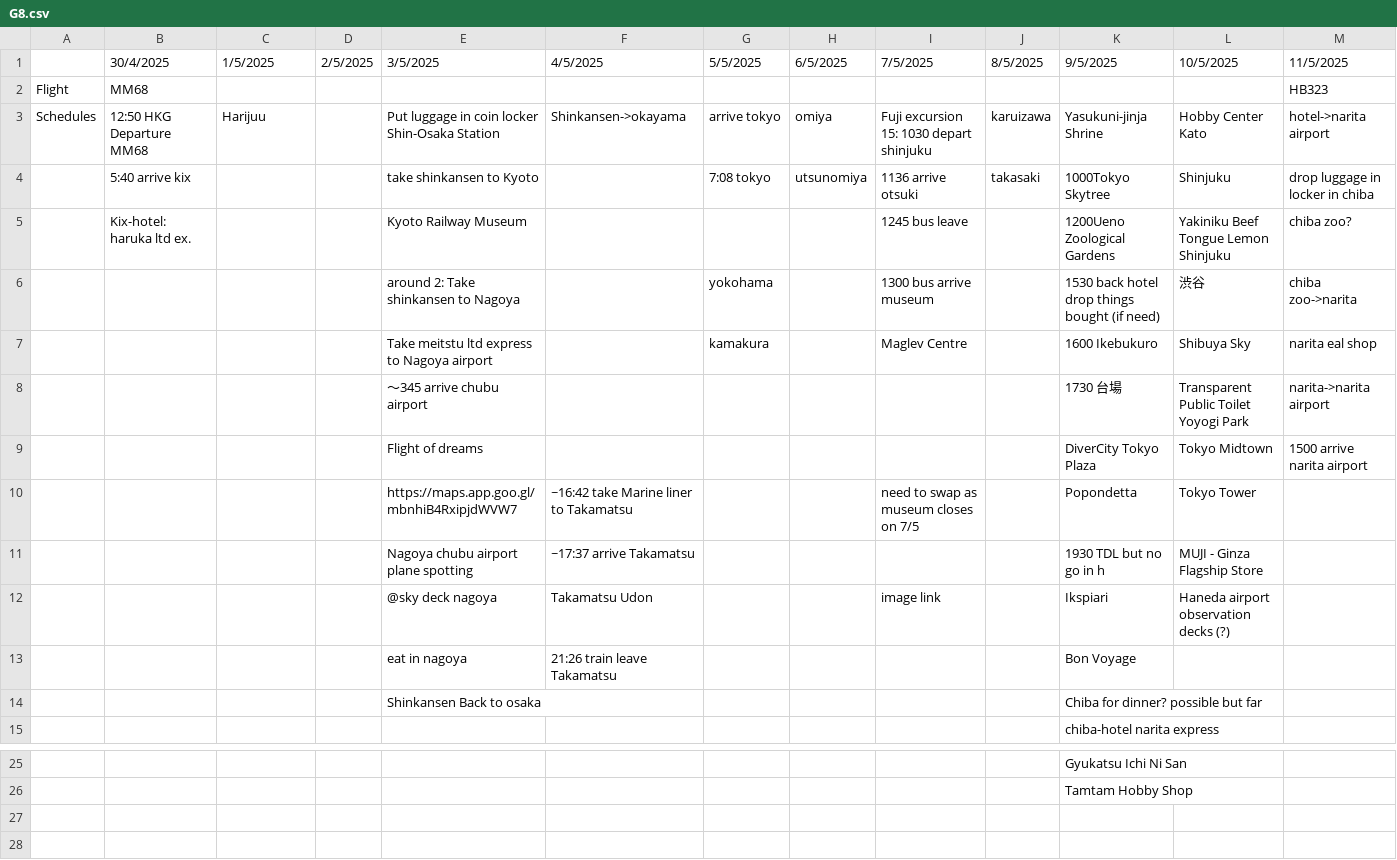
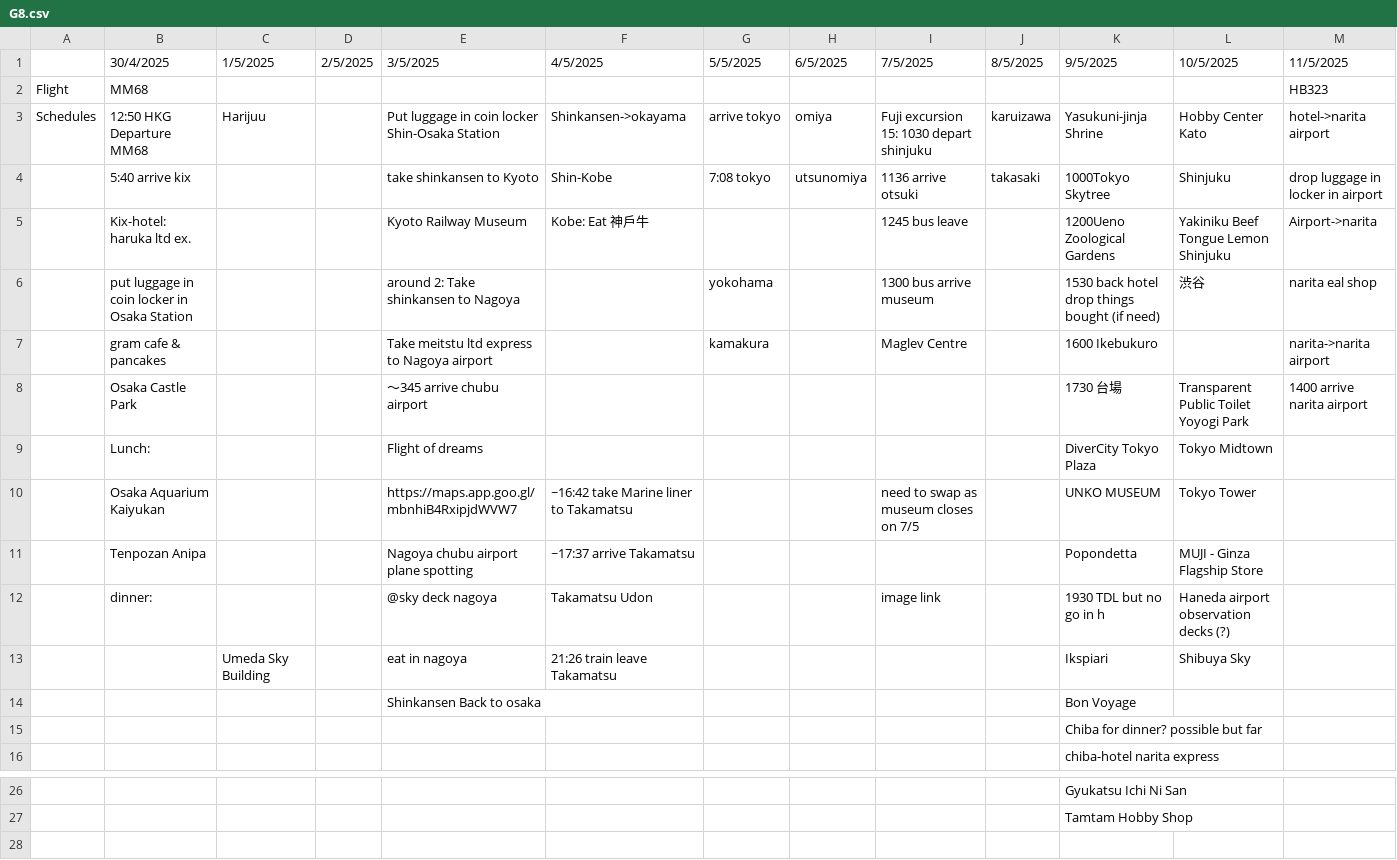
Before and after one commit to jacksoncheng123/jesus, a CSV file: G8.csv, drawn as a sheet; only a part is shown, gaps mark what is left out.

Commit message:
Add files via upload

```diff
--- a/G8.csv
+++ b/G8.csv
@@ -3,13 +3,14 @@ Flight,MM68,,,,,,,,,,,HB323
 Schedules,12:50 HKG Departure MM68,Harijuu,,Put luggage in coin locker Shin-Osaka Station,Shinkansen->okayama,arrive tokyo,omiya,Fuji excursion 15: 1030 depart shinjuku,karuizawa,Yasukuni-jinja Shrine,Hobby Center Kato,hotel->narita airport
-,5:40 arrive kix,,,take shinkansen to Kyoto ,,7:08 tokyo,utsunomiya,1136 arrive otsuki,takasaki,1000Tokyo Skytree,Shinjuku,drop luggage in locker in chiba
-,Kix-hotel: haruka ltd ex.,,,Kyoto Railway Museum,,,,1245 bus leave,,1200Ueno Zoological Gardens,Yakiniku Beef Tongue Lemon Shinjuku,chiba zoo?
-,,,,around 2: Take shinkansen to Nagoya,,yokohama,,1300 bus arrive museum,,1530 back hotel drop things bought (if need),渋谷,chiba zoo->narita
-,,,,Take meitstu ltd express to Nagoya airport,,kamakura,,Maglev Centre,,1600 Ikebukuro,Shibuya Sky,narita eal shop
-,,,,～345 arrive chubu airport,,,,,,1730 台場,Transparent Public Toilet Yoyogi Park,narita->narita airport
-,,,,Flight of dreams,,,,,,DiverCity Tokyo Plaza,Tokyo Midtown,1500 arrive narita airport
-,,,,https://maps.app.goo.gl/mbnhiB4RxipjdWVW7,~16:42 take Marine liner to Takamatsu,,,need to swap as museum closes on 7/5,,Popondetta,Tokyo Tower,
-,,,,Nagoya chubu airport plane spotting,~17:37 arrive Takamatsu,,,,,1930 TDL but no go in h,MUJI - Ginza Flagship Store,
-,,,,@sky deck nagoya,Takamatsu Udon,,,image link,,Ikspiari,Haneda airport observation decks (?),
-,,,,eat in nagoya,21:26 train leave Takamatsu,,,,,Bon Voyage,,
-,,,,Shinkansen Back to osaka,,,,,,Chiba for dinner? possible but far,,
+,5:40 arrive kix,,,take shinkansen to Kyoto ,Shin-Kobe,7:08 tokyo,utsunomiya,1136 arrive otsuki,takasaki,1000Tokyo Skytree,Shinjuku,drop luggage in locker in airport
+,Kix-hotel: haruka ltd ex.,,,Kyoto Railway Museum,Kobe: Eat 神戶牛,,,1245 bus leave,,1200Ueno Zoological Gardens,Yakiniku Beef Tongue Lemon Shinjuku,Airport->narita
+,put luggage in coin locker in Osaka Station,,,around 2: Take shinkansen to Nagoya,,yokohama,,1300 bus arrive museum,,1530 back hotel drop things bought (if need),渋谷,narita eal shop
+,gram cafe & pancakes,,,Take meitstu ltd express to Nagoya airport,,kamakura,,Maglev Centre,,1600 Ikebukuro,,narita->narita airport
+,Osaka Castle Park,,,～345 arrive chubu airport,,,,,,1730 台場,Transparent Public Toilet Yoyogi Park,1400 arrive narita airport
+,Lunch: ,,,Flight of dreams,,,,,,DiverCity Tokyo Plaza,Tokyo Midtown,
+,Osaka Aquarium Kaiyukan,,,https://maps.app.goo.gl/mbnhiB4RxipjdWVW7,~16:42 take Marine liner to Takamatsu,,,need to swap as museum closes on 7/5,,UNKO MUSEUM,Tokyo Tower,
+,Tenpozan Anipa,,,Nagoya chubu airport plane spotting,~17:37 arrive Takamatsu,,,,,Popondetta,MUJI - Ginza Flagship Store,
+,dinner: ,,,@sky deck nagoya,Takamatsu Udon,,,image link,,1930 TDL but no go in h,Haneda airport observation decks (?),
+,,Umeda Sky Building,,eat in nagoya,21:26 train leave Takamatsu,,,,,Ikspiari,Shibuya Sky,
+,,,,Shinkansen Back to osaka,,,,,,Bon Voyage,,
+,,,,,,,,,,Chiba for dinner? possible but far,,
 ,,,,,,,,,,chiba-hotel narita express,,
@@ -26,3 +27,2 @@ Schedules,12:50 HKG Departure MM68,Harijuu,,Put luggage in coin locker Shin-Osak
 ,,,,,,,,,,Tamtam Hobby Shop,,
-,,,,,,,,,,,,
 ,,,,,,,,,,,,
```
